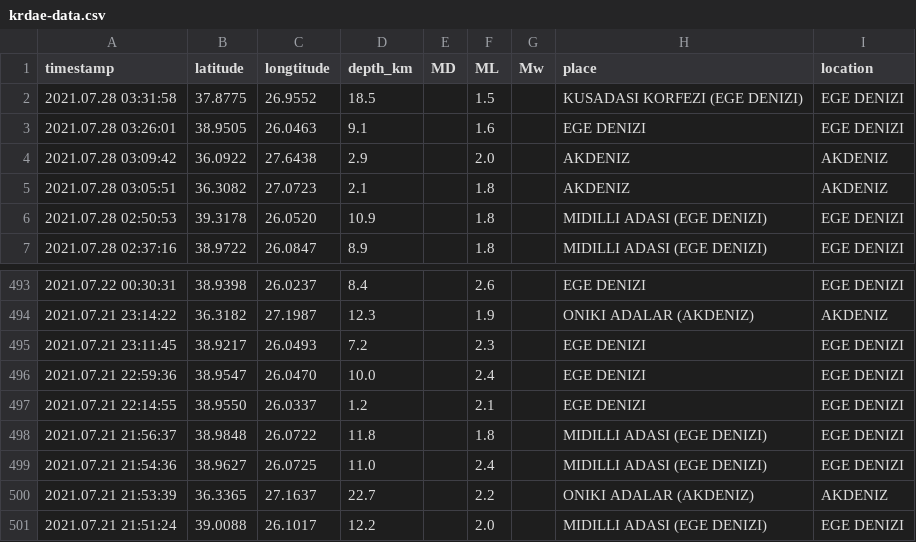
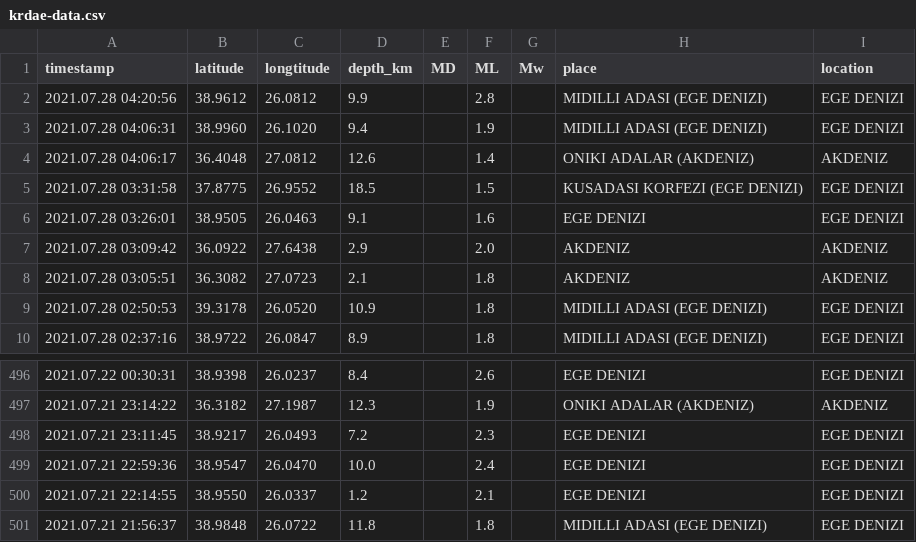
Before and after one commit to eozer/krdae-data, a CSV file: krdae-data.csv, drawn as a sheet; only a part is shown, gaps mark what is left out; removed rows and columns are numbered as before the commit, all else as after; the diff names each change by its address in the sheet, - before the commit and + after, or states it on an @@ line.

```diff
--- a/krdae-data.csv
+++ b/krdae-data.csv
+row 2: 2021.07.28 04:20:56 | 38.9612 | 26.0812 | 9.9 |  | 2.8 |  | MIDILLI ADASI (EGE DENIZI) | EGE DENIZI
+row 3: 2021.07.28 04:06:31 | 38.9960 | 26.1020 | 9.4 |  | 1.9 |  | MIDILLI ADASI (EGE DENIZI) | EGE DENIZI
+row 4: 2021.07.28 04:06:17 | 36.4048 | 27.0812 | 12.6 |  | 1.4 |  | ONIKI ADALAR (AKDENIZ) | AKDENIZ
-row 499: 2021.07.21 21:54:36 | 38.9627 | 26.0725 | 11.0 |  | 2.4 |  | MIDILLI ADASI (EGE DENIZI) | EGE DENIZI
-row 500: 2021.07.21 21:53:39 | 36.3365 | 27.1637 | 22.7 |  | 2.2 |  | ONIKI ADALAR (AKDENIZ) | AKDENIZ
-row 501: 2021.07.21 21:51:24 | 39.0088 | 26.1017 | 12.2 |  | 2.0 |  | MIDILLI ADASI (EGE DENIZI) | EGE DENIZI
```
Also changed, not shown: 1 other file.
